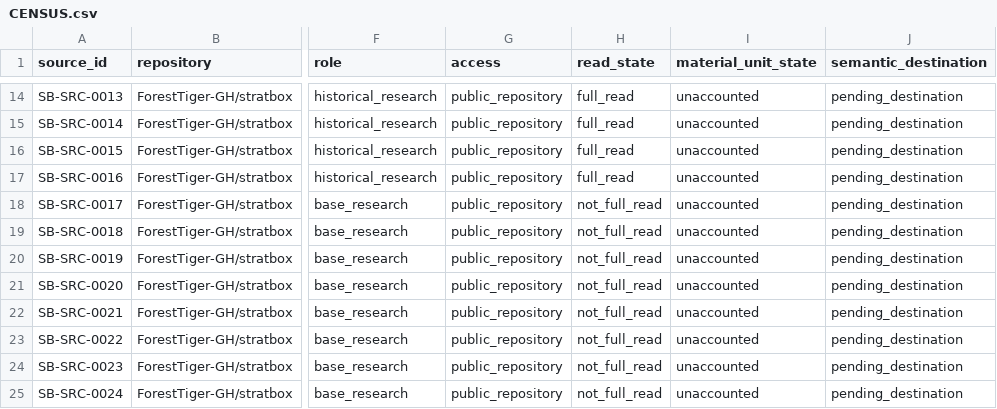
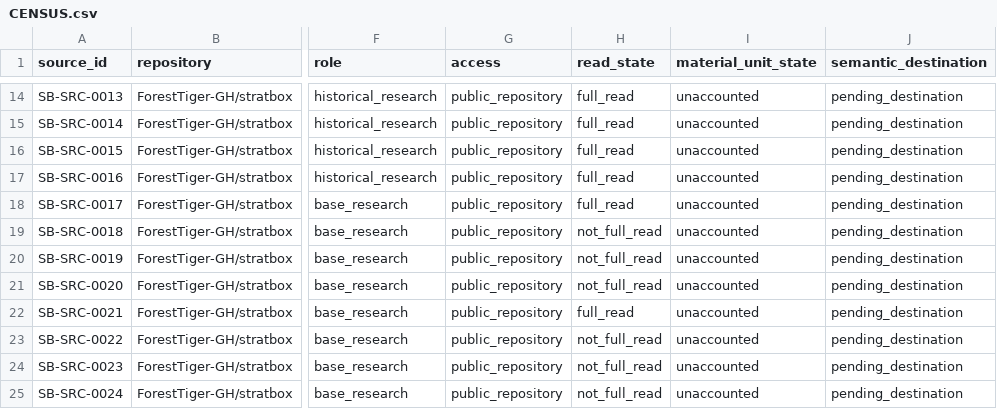
Before and after one commit to ForestTiger-GH/stratbox, a CSV file: _mw/epochs-001-strategy-box-development/consolidation/sources/CENSUS.csv, drawn as a sheet; only a part is shown, gaps mark what is left out; the diff names each change by its address in the sheet, - before the commit and + after, or states it on an @@ line.

Commit message:
docs(consolidation): extract baseline core research with dated evidence and safeguards

```diff
--- a/_mw/epochs-001-strategy-box-development/consolidation/sources/CENSUS.csv
+++ b/_mw/epochs-001-strategy-box-development/consolidation/sources/CENSUS.csv
-H18 (read_state): not_full_read
+H18 (read_state): full_read
-H22 (read_state): not_full_read
+H22 (read_state): full_read
```
Also changed, not shown: 3 other files.
